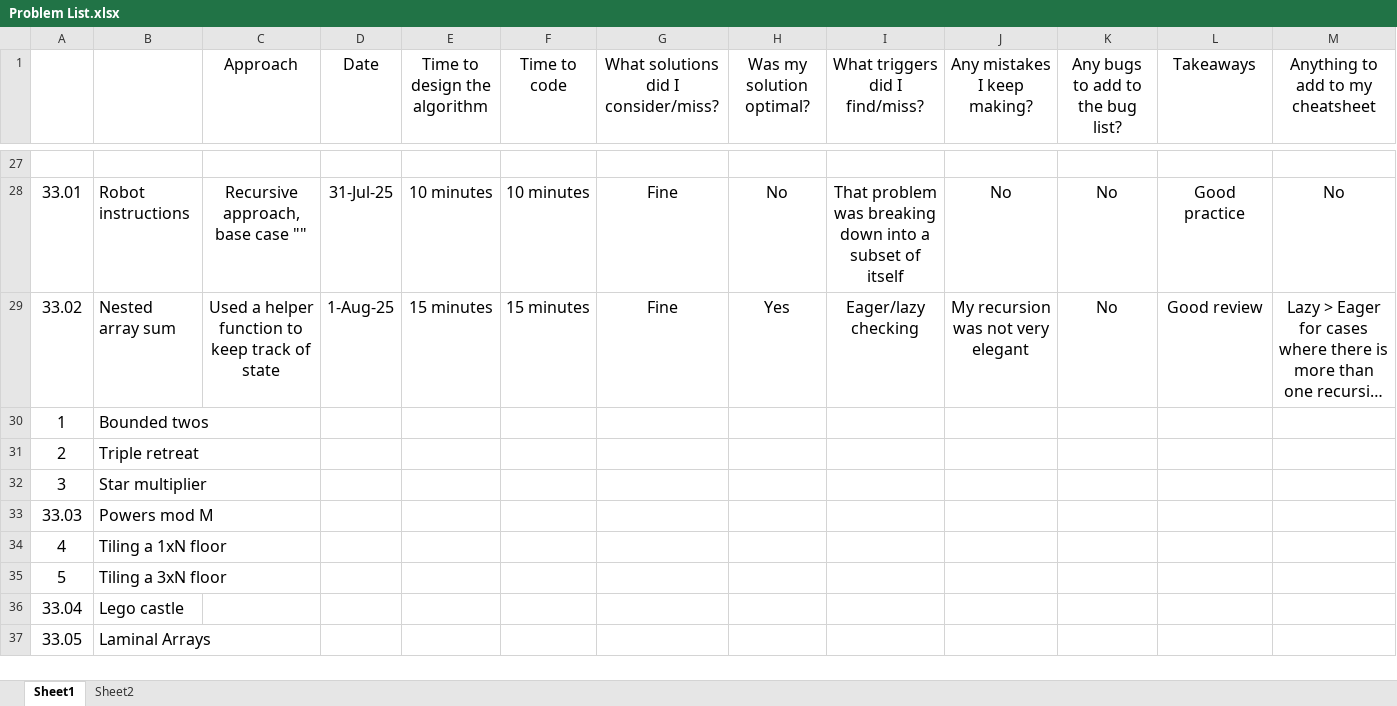
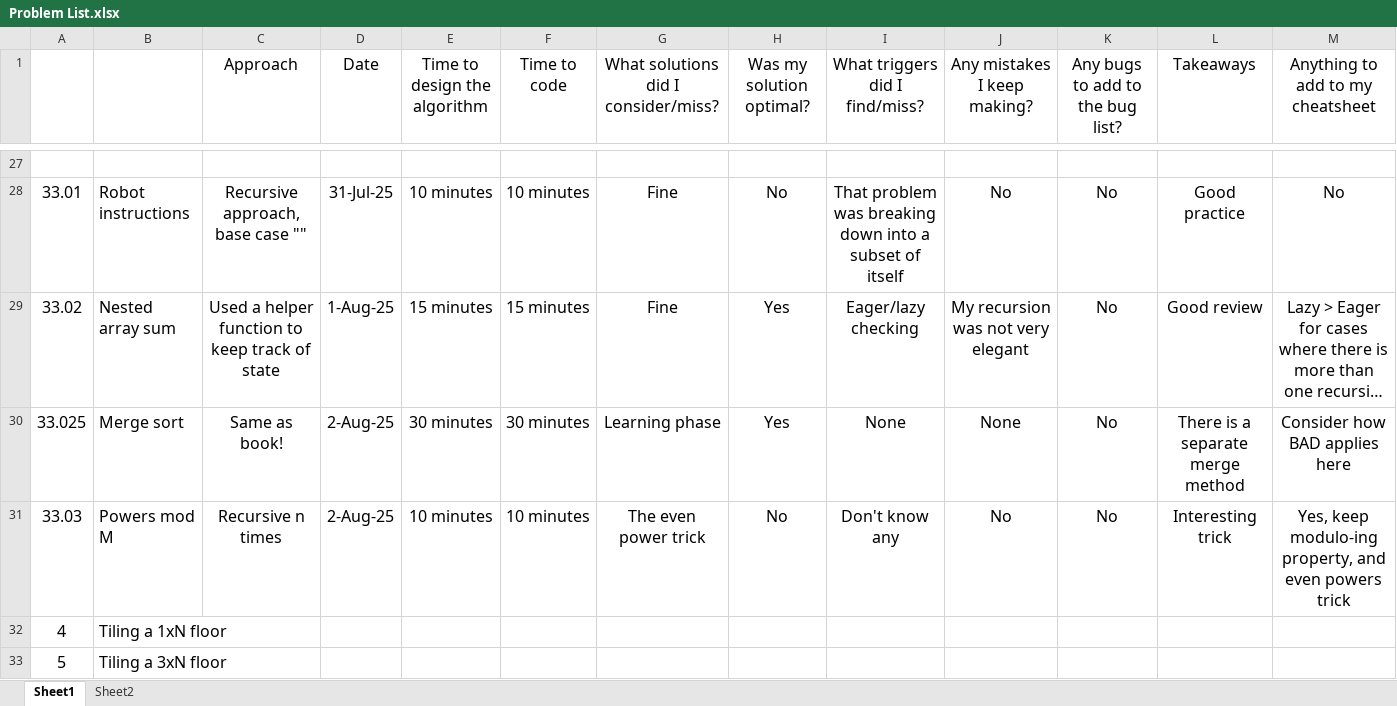
Before and after one commit to bharatagarwal/bctci, an Excel workbook: Problem List.xlsx, sheet Sheet1, drawn as a sheet; only a part is shown, gaps mark what is left out; the shorter side is filled out with more unchanged rows; long unchanged cells end in …; values as stored, in another font and other column widths than the file's, no borders; removed rows and columns are numbered as before the commit, all else as after; rows hold the shown columns only; the diff covers the shown part only; the diff names each change by its address in the sheet, - before the commit and + after, or states it on an @@ line.

Commit message:
Power mod recursion problem

```diff
--- a/Problem List.xlsx (sheet Sheet1)
+++ b/Problem List.xlsx (sheet Sheet1)
-row 30: 1 | Bounded twos
-row 31: 2 | Triple retreat
-row 32: 3 | Star multiplier
+row 30: 33.025 | Merge sort | Same as book! | 2-Aug-25 | 30 minutes | 30 minutes | Learning phase | Yes | None | None | No | There is a separate merge method | Consider how BAD applies here
-C31 (Approach): (empty)
+C31 (Approach): Recursive n times
-D31 (Date): (empty)
+D31 (Date): 2-Aug-25
-E31 (Time to design the algorithm): (empty)
+E31 (Time to design the algorithm): 10 minutes
-F31 (Time to code): (empty)
+F31 (Time to code): 10 minutes
-G31: (empty)
+G31: The even power trick
-H31 (Was my solution optimal?): (empty)
+H31 (Was my solution optimal?): No
-I31 (What triggers did I find/miss?): (empty)
+I31 (What triggers did I find/miss?): Don't know any
-J31 (Any mistakes I keep making?): (empty)
+J31 (Any mistakes I keep making?): No
-K31 (Any bugs to add to the bug list?): (empty)
+K31 (Any bugs to add to the bug list?): No
-L31 (Takeaways): (empty)
+L31 (Takeaways): Interesting trick
-M31 (Anything to add to my cheatsheet): (empty)
+M31 (Anything to add to my cheatsheet): Yes, keep modulo-ing property, and even powers trick
```
Also changed, not shown: 4 edited cells elsewhere in this sheet, 2 other files.
